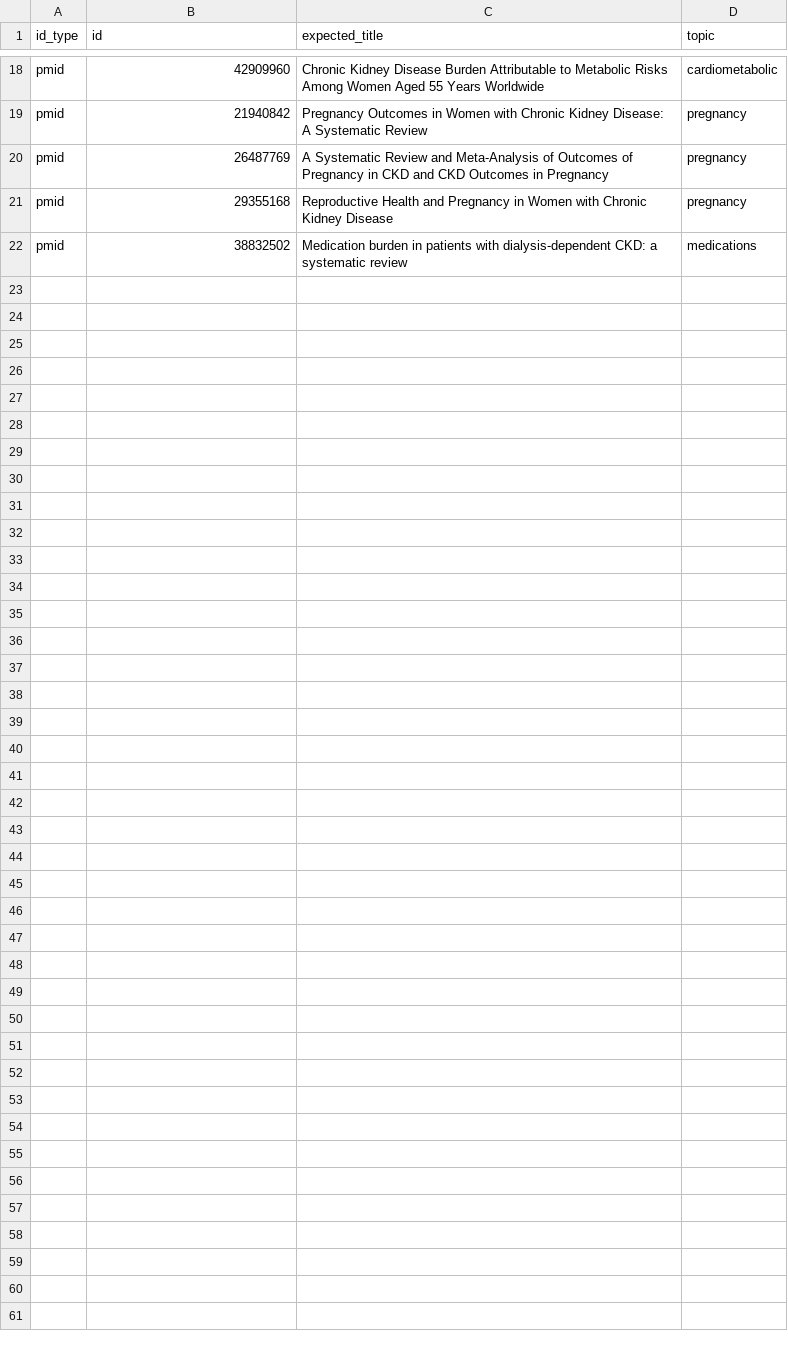
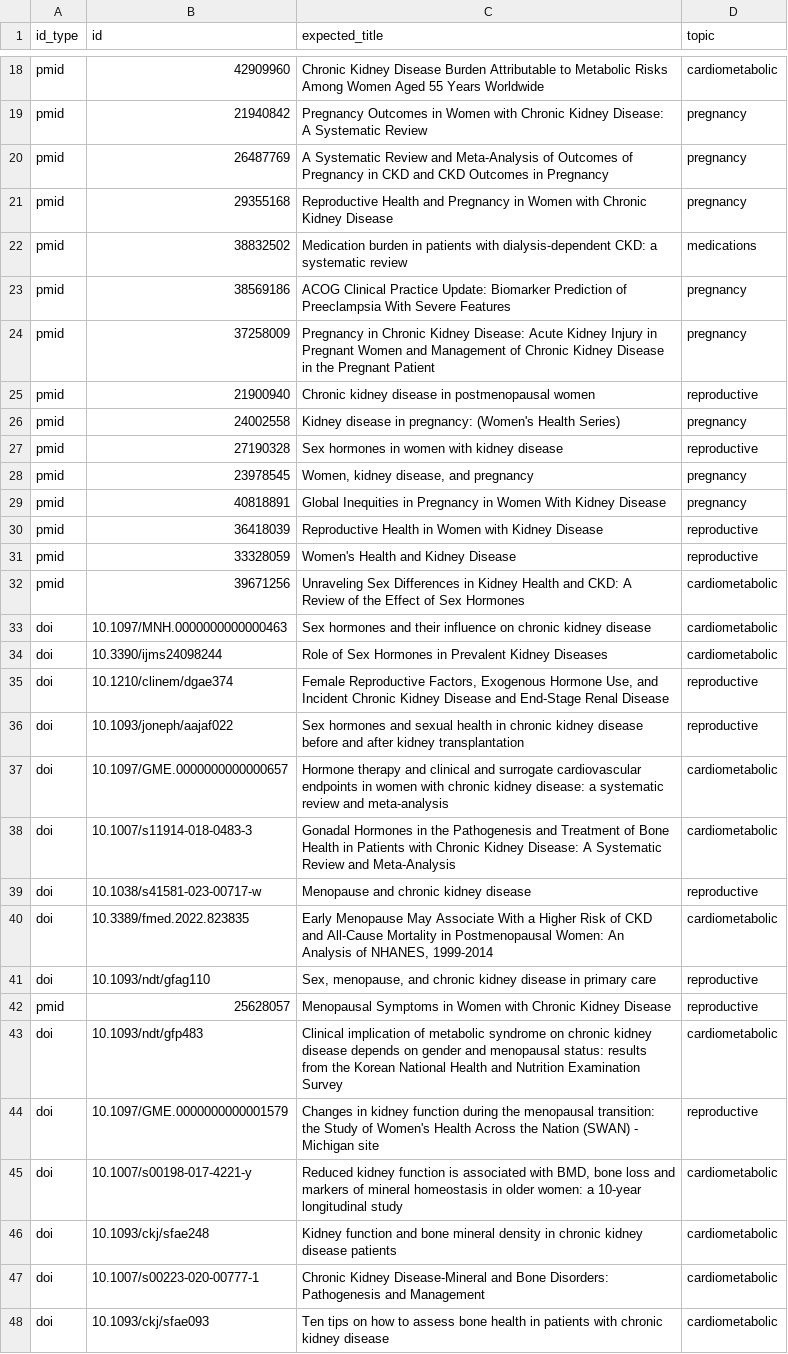
Before and after one commit to mbatheja/BeanSis, a CSV file: kidney_app/data/raw/literature.csv, drawn as a sheet; only a part is shown, gaps mark what is left out; the diff covers the shown part only.

```diff
--- a/kidney_app/data/raw/literature.csv
+++ b/kidney_app/data/raw/literature.csv
@@ -22 +22,27 @@ pmid,29355168,Reproductive Health and Pregnancy in Women with Chronic Kidney Dis
 pmid,38832502,Medication burden in patients with dialysis-dependent CKD: a systematic review,medications
+pmid,38569186,ACOG Clinical Practice Update: Biomarker Prediction of Preeclampsia With Severe Features,pregnancy
+pmid,37258009,"Pregnancy in Chronic Kidney Disease: Acute Kidney Injury in Pregnant Women and Management of Chronic Kidney Disease in the Pregnant Patient",pregnancy
+pmid,21900940,Chronic kidney disease in postmenopausal women,reproductive
+pmid,24002558,"Kidney disease in pregnancy: (Women's Health Series)",pregnancy
+pmid,27190328,Sex hormones in women with kidney disease,reproductive
+pmid,23978545,"Women, kidney disease, and pregnancy",pregnancy
+pmid,40818891,Global Inequities in Pregnancy in Women With Kidney Disease,pregnancy
+pmid,36418039,Reproductive Health in Women with Kidney Disease,reproductive
+pmid,33328059,Women's Health and Kidney Disease,reproductive
+pmid,39671256,"Unraveling Sex Differences in Kidney Health and CKD: A Review of the Effect of Sex Hormones",cardiometabolic
+doi,10.1097/MNH.0000000000000463,Sex hormones and their influence on chronic kidney disease,cardiometabolic
+doi,10.3390/ijms24098244,Role of Sex Hormones in Prevalent Kidney Diseases,cardiometabolic
+doi,10.1210/clinem/dgae374,"Female Reproductive Factors, Exogenous Hormone Use, and Incident Chronic Kidney Disease and End-Stage Renal Disease",reproductive
+doi,10.1093/joneph/aajaf022,Sex hormones and sexual health in chronic kidney disease before and after kidney transplantation,reproductive
+doi,10.1097/GME.0000000000000657,"Hormone therapy and clinical and surrogate cardiovascular endpoints in women with chronic kidney disease: a systematic review and meta-analysis",cardiometabolic
+doi,10.1007/s11914-018-0483-3,"Gonadal Hormones in the Pathogenesis and Treatment of Bone Health in Patients with Chronic Kidney Disease: A Systematic Review and Meta-Analysis",cardiometabolic
+doi,10.1038/s41581-023-00717-w,Menopause and chronic kidney disease,reproductive
+doi,10.3389/fmed.2022.823835,"Early Menopause May Associate With a Higher Risk of CKD and All-Cause Mortality in Postmenopausal Women: An Analysis of NHANES, 1999-2014",cardiometabolic
+doi,10.1093/ndt/gfag110,"Sex, menopause, and chronic kidney disease in primary care",reproductive
+pmid,25628057,Menopausal Symptoms in Women with Chronic Kidney Disease,reproductive
+doi,10.1093/ndt/gfp483,"Clinical implication of metabolic syndrome on chronic kidney disease depends on gender and menopausal status: results from the Korean National Health and Nutrition Examination Survey",cardiometabolic
+doi,10.1097/GME.0000000000001579,"Changes in kidney function during the menopausal transition: the Study of Women's Health Across the Nation (SWAN) - Michigan site",reproductive
+doi,10.1007/s00198-017-4221-y,"Reduced kidney function is associated with BMD, bone loss and markers of mineral homeostasis in older women: a 10-year longitudinal study",cardiometabolic
+doi,10.1093/ckj/sfae248,Kidney function and bone mineral density in chronic kidney disease patients,cardiometabolic
+doi,10.1007/s00223-020-00777-1,"Chronic Kidney Disease-Mineral and Bone Disorders: Pathogenesis and Management",cardiometabolic
+doi,10.1093/ckj/sfae093,"Ten tips on how to assess bone health in patients with chronic kidney disease",cardiometabolic
```
Also changed, not shown: 3 edited cells elsewhere in this file, 54 other files.
